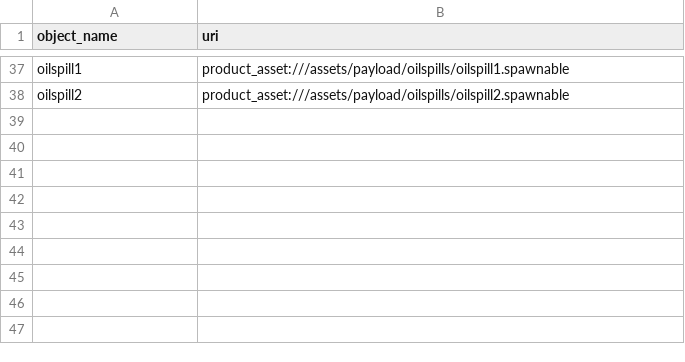
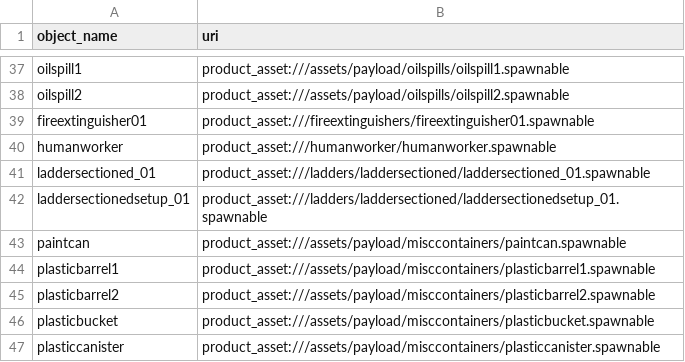
Before and after one commit to RobotecAI/agentic-mobile-manipulator, a CSV file: scripts/resources/spawnables.csv, drawn as a sheet; only a part is shown, gaps mark what is left out; the diff names each change by its address in the sheet, - before the commit and + after, or states it on an @@ line.

```diff
--- a/scripts/resources/spawnables.csv
+++ b/scripts/resources/spawnables.csv
+row 39: fireextinguisher01 | product_asset:///fireextinguishers/fireextinguisher01.spawnable
+row 40: humanworker | product_asset:///humanworker/humanworker.spawnable
+row 41: laddersectioned_01 | product_asset:///ladders/laddersectioned/laddersectioned_01.spawnable
+row 42: laddersectionedsetup_01 | product_asset:///ladders/laddersectioned/laddersectionedsetup_01.spawnable
+row 43: paintcan | product_asset:///assets/payload/misccontainers/paintcan.spawnable
+row 44: plasticbarrel1 | product_asset:///assets/payload/misccontainers/plasticbarrel1.spawnable
+row 45: plasticbarrel2 | product_asset:///assets/payload/misccontainers/plasticbarrel2.spawnable
+row 46: plasticbucket | product_asset:///assets/payload/misccontainers/plasticbucket.spawnable
+row 47: plasticcanister | product_asset:///assets/payload/misccontainers/plasticcanister.spawnable
```
Also changed, not shown: 7 other files.
